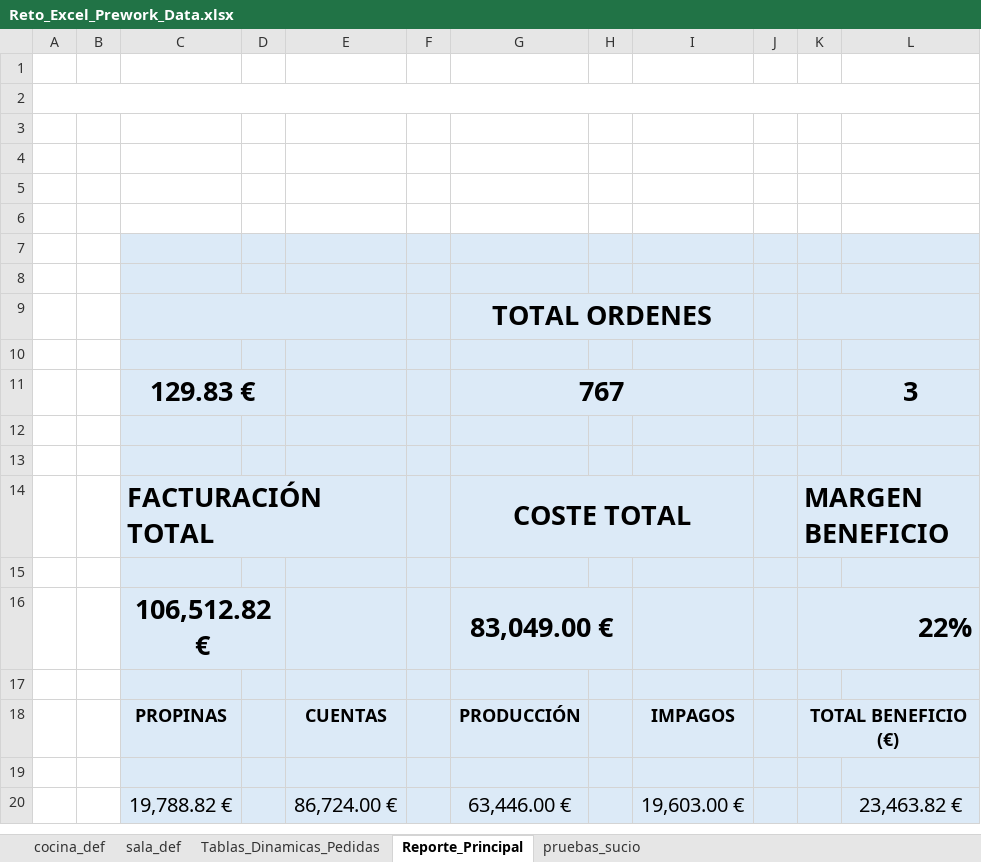
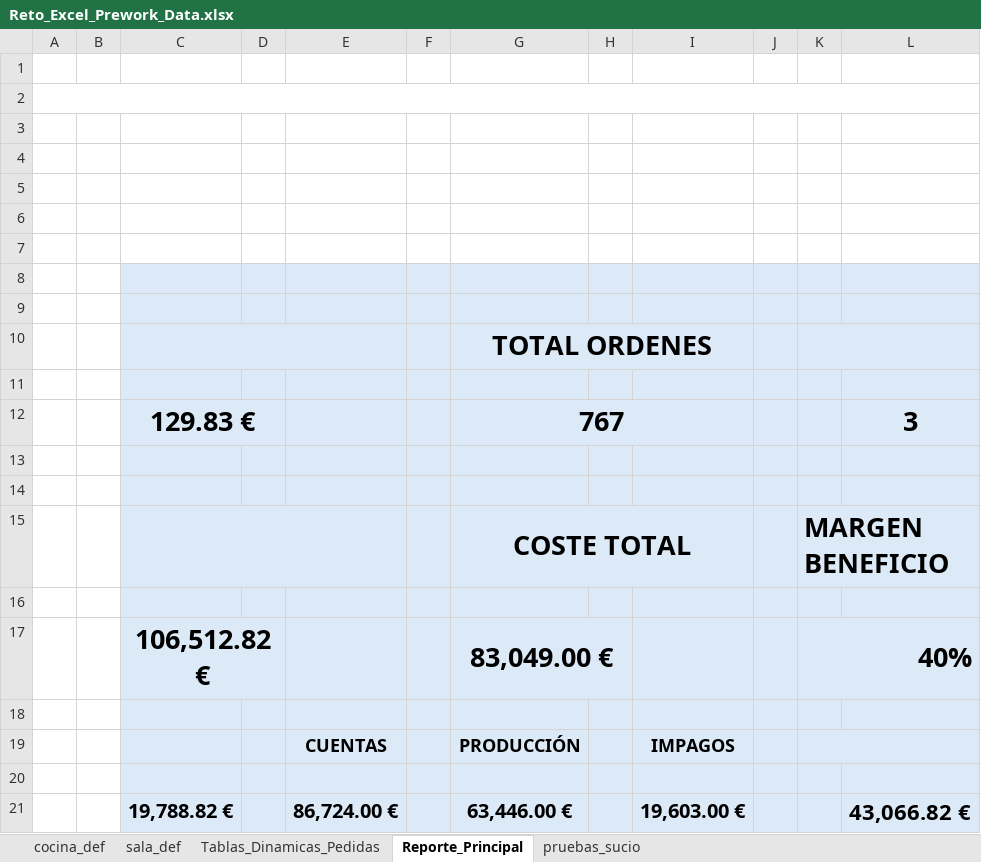
Before and after one commit to joseluisalmendral/PREWORK-DATA-HACK-IO-, an Excel workbook: Project0_Data_Excel/Reto_Excel_Prework_Data.xlsx, sheet Reporte_Principal, drawn as a sheet; values as stored, in another font and other column widths than the file's, no borders; charts and pictures not drawn; addresses are those after the commit; the diff names each change by its address in the sheet, - before the commit and + after, or states it on an @@ line.

Commit message:
v3.5 Ejercicio excel, reporte general terminado. Reporte propio adicional, a comenzar

```diff
--- a/Project0_Data_Excel/Reto_Excel_Prework_Data.xlsx (sheet Reporte_Principal)
+++ b/Project0_Data_Excel/Reto_Excel_Prework_Data.xlsx (sheet Reporte_Principal)
-C7:L7 fill: #DCEAF7
+C7:L7 fill: none
+row 9: (empty)
-C15: FACTURACIÓN TOTAL
+C15: (empty)
-K17: 22%
+K17: 40%
-C19: PROPINAS
+C19: (empty)
-K19: TOTAL BENEFICIO (€)
+K19: (empty)
-C21 bold: off
+C21 bold: on
-E21 bold: off
+E21 bold: on
-G21 bold: off
+G21 bold: on
-I21 bold: off
+I21 bold: on
-L21: 23,463.82 €
+L21: 43,066.82 €
-L21 bold: off
+L21 bold: on, text size: larger
```
Also changed, not shown: sheet Tablas_Dinamicas_Pedidas, sheet sala_def, formulas that keep their value, charts or pictures.
